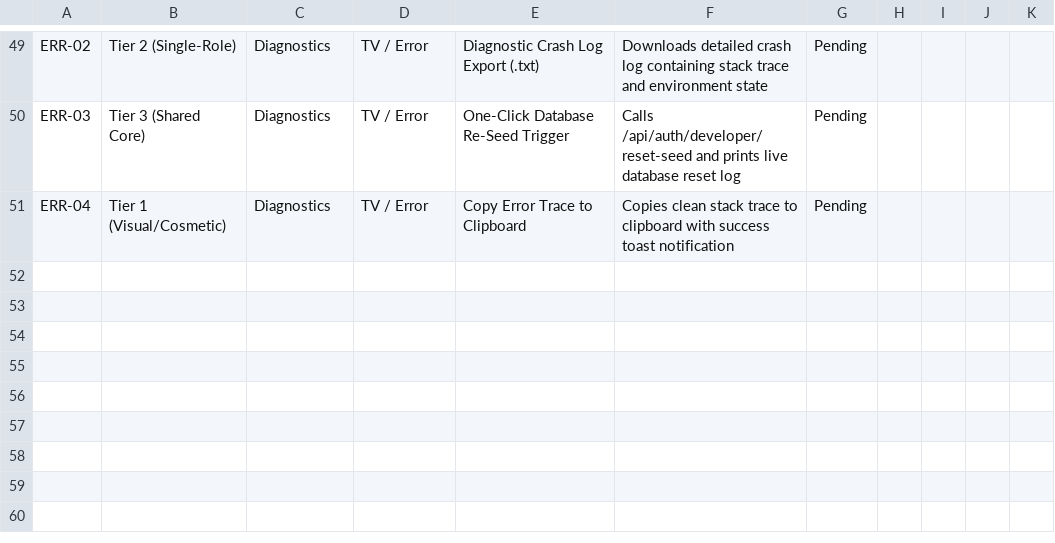
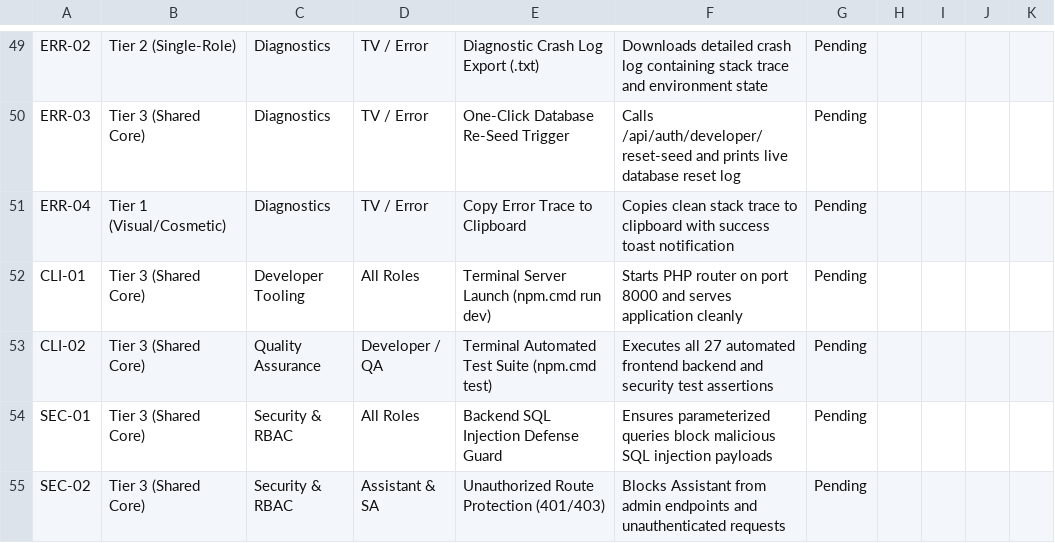
Before and after one commit to Justin-stack101/Hontech_Main_Active_Development_PHP_SQL, a CSV file: Hontech Documentation/HONTECH_QA_TEST_CHECKLIST.csv, drawn as a sheet; only a part is shown, gaps mark what is left out.

Commit message:
feat(REV-071): configure terminal dev runner, 27-assertion test suites, and 6-stage AI workflow

```diff
--- a/Hontech Documentation/HONTECH_QA_TEST_CHECKLIST.csv
+++ b/Hontech Documentation/HONTECH_QA_TEST_CHECKLIST.csv
@@ -51 +51,5 @@ ERR-03,Tier 3 (Shared Core),Diagnostics,TV / Error,One-Click Database Re-Seed Tr
 ERR-04,Tier 1 (Visual/Cosmetic),Diagnostics,TV / Error,Copy Error Trace to Clipboard,Copies clean stack trace to clipboard with success toast notification,Pending,
+CLI-01,Tier 3 (Shared Core),Developer Tooling,All Roles,Terminal Server Launch (npm.cmd run dev),Starts PHP router on port 8000 and serves application cleanly,Pending,
+CLI-02,Tier 3 (Shared Core),Quality Assurance,Developer / QA,Terminal Automated Test Suite (npm.cmd test),Executes all 27 automated frontend backend and security test assertions,Pending,
+SEC-01,Tier 3 (Shared Core),Security & RBAC,All Roles,Backend SQL Injection Defense Guard,Ensures parameterized queries block malicious SQL injection payloads,Pending,
+SEC-02,Tier 3 (Shared Core),Security & RBAC,Assistant & SA,Unauthorized Route Protection (401/403),Blocks Assistant from admin endpoints and unauthenticated requests,Pending,
```
Also changed, not shown: 13 other files.
